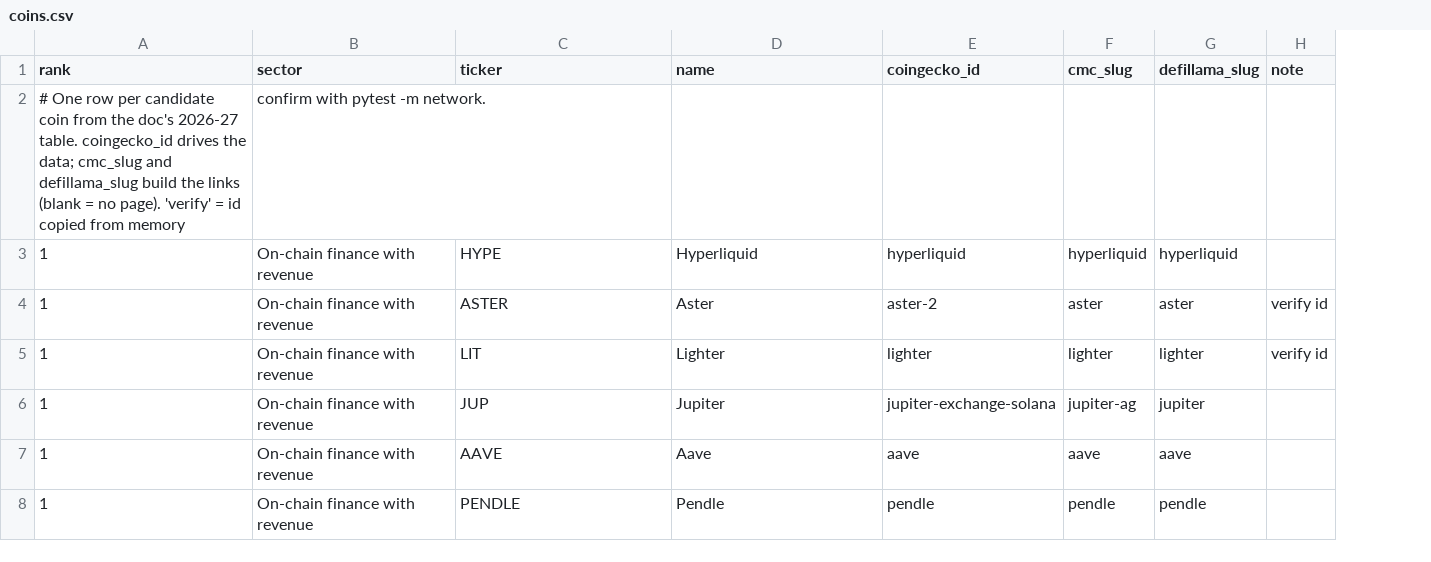
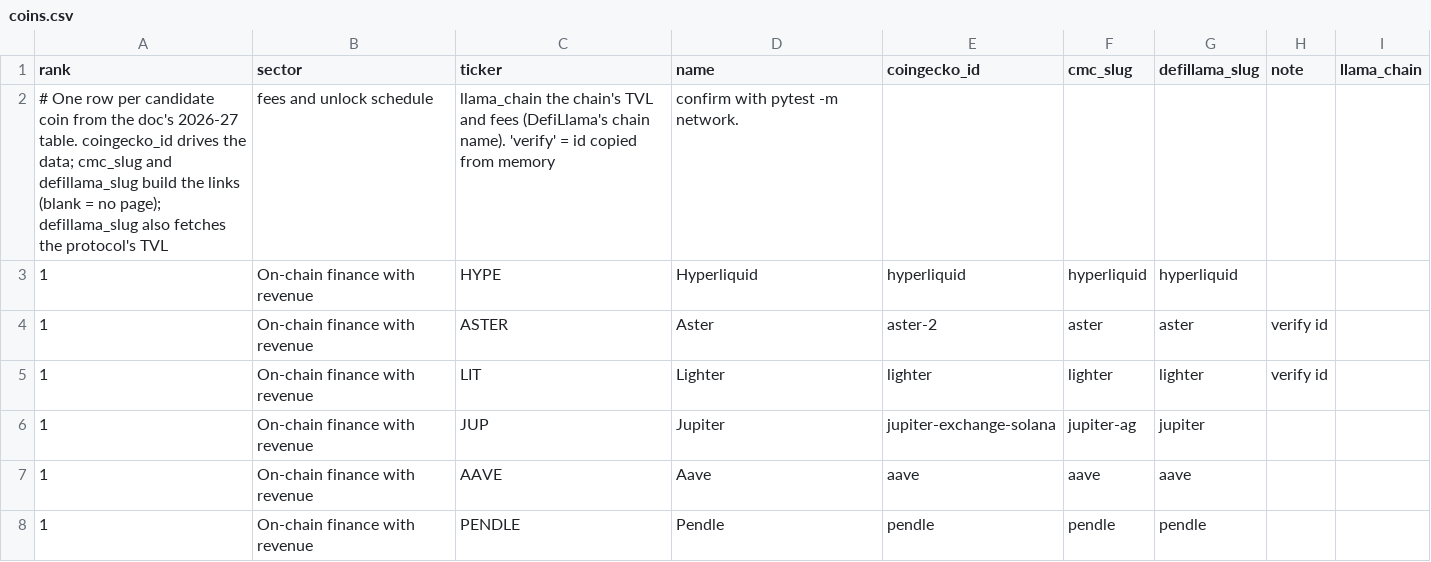
Before and after one commit to mcmarcocheung98-max/dashboards, a CSV file: data/btc-cycles/coins.csv, drawn as a sheet; only a part is shown; removed rows and columns are numbered as before the commit, all else as after; the diff names each change by its address in the sheet, - before the commit and + after, or states it on an @@ line.

```diff
--- a/data/btc-cycles/coins.csv
+++ b/data/btc-cycles/coins.csv
+column I (llama_chain), empty
-row 2: # One row per candidate coin from the doc's 2026-27 table. coingecko_id drives the data; cmc_slug and defillama_slug build the links (blank = no page). 'verify' = id copied from memory | confirm with pytest -m network.
+row 2: # One row per candidate coin from the doc's 2026-27 table. coingecko_id drives the data; cmc_slug and defillama_slug build the links (blank = no page); defillama_slug also fetches the protocol's TVL | fees and unlock schedule | llama_chain the chain's TVL and fees (DefiLlama's chain name). 'verify' = id copied from memory | confirm with pytest -m network.
```
Also changed, not shown: 4 other files.
